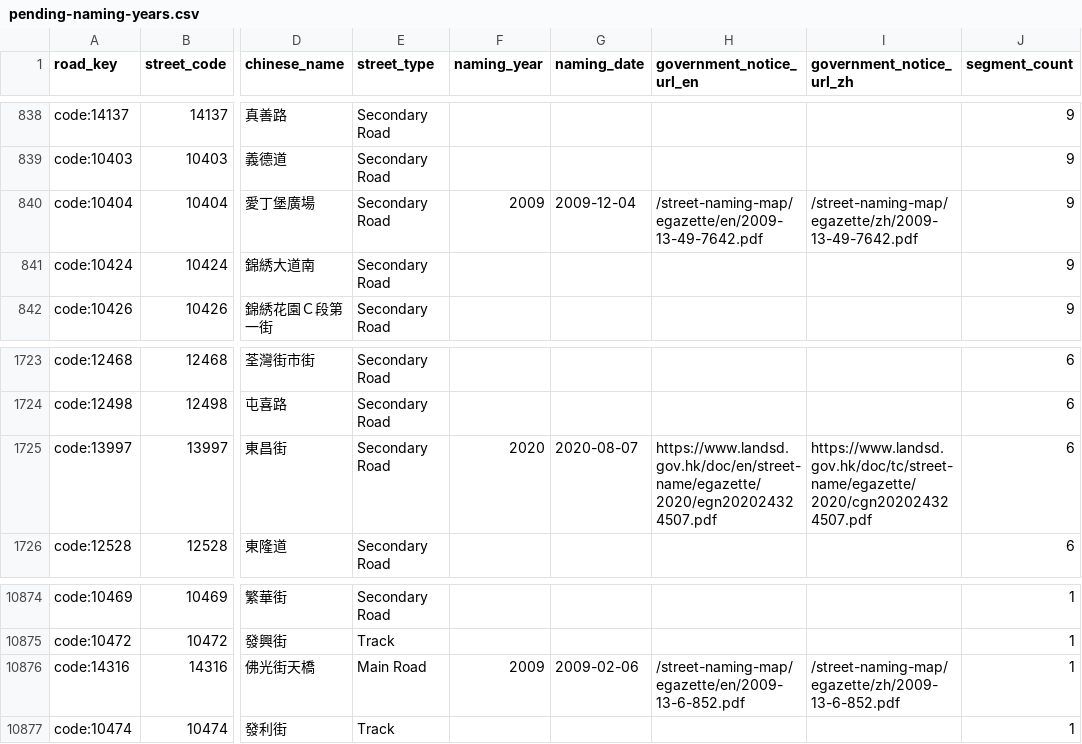
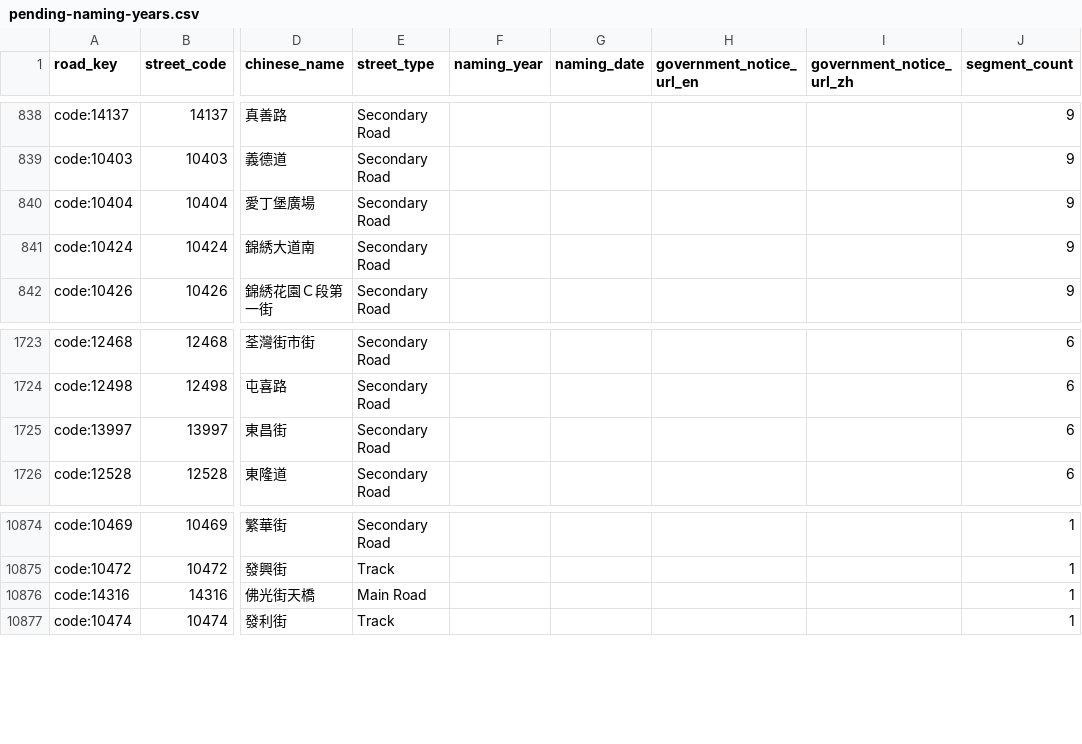
Before and after one commit to cswbrian/street-naming-map, a CSV file: public/data/master/pending-naming-years.csv, drawn as a sheet; only a part is shown, gaps mark what is left out; the diff covers the shown part only; the diff names each change by its address in the sheet, - before the commit and + after, or states it on an @@ line.

```diff
--- a/public/data/master/pending-naming-years.csv
+++ b/public/data/master/pending-naming-years.csv
-F840 (naming_year): 2009
+F840 (naming_year): (empty)
-G840 (naming_date): 2009-12-04
+G840 (naming_date): (empty)
-H840 (government_notice_url_en): /street-naming-map/egazette/en/2009-13-49-7642.pdf
+H840 (government_notice_url_en): (empty)
-I840 (government_notice_url_zh): /street-naming-map/egazette/zh/2009-13-49-7642.pdf
+I840 (government_notice_url_zh): (empty)
-F1725 (naming_year): 2020
+F1725 (naming_year): (empty)
-G1725 (naming_date): 2020-08-07
+G1725 (naming_date): (empty)
-H1725 (government_notice_url_en): https://www.landsd.gov.hk/doc/en/street-name/egazette/2020/egn202024324507.pdf
+H1725 (government_notice_url_en): (empty)
-I1725 (government_notice_url_zh): https://www.landsd.gov.hk/doc/tc/street-name/egazette/2020/cgn202024324507.pdf
+I1725 (government_notice_url_zh): (empty)
-F10876 (naming_year): 2009
+F10876 (naming_year): (empty)
-G10876 (naming_date): 2009-02-06
+G10876 (naming_date): (empty)
-H10876 (government_notice_url_en): /street-naming-map/egazette/en/2009-13-6-852.pdf
+H10876 (government_notice_url_en): (empty)
-I10876 (government_notice_url_zh): /street-naming-map/egazette/zh/2009-13-6-852.pdf
+I10876 (government_notice_url_zh): (empty)
```
Also changed, not shown: 24 edited cells elsewhere in this file, 13 other files.
